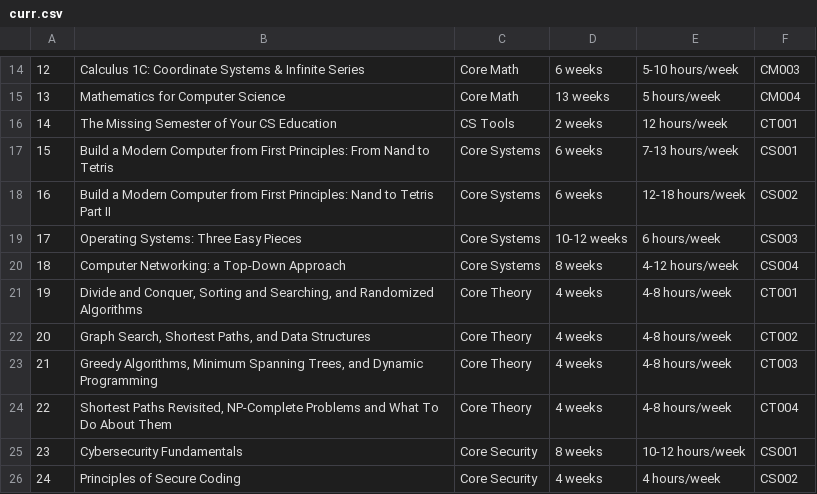
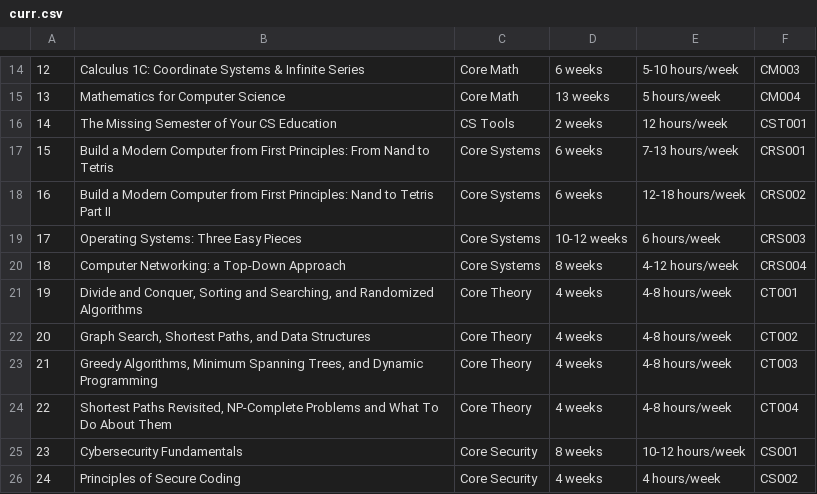
Before and after one commit to muhesh-kumar/curriculum-schedular, a CSV file: data/curr.csv, drawn as a sheet; only a part is shown, gaps mark what is left out.

Commit message:
update course codes

```diff
--- a/data/curr.csv
+++ b/data/curr.csv
@@ -15,7 +15,7 @@
 13,Mathematics for Computer Science,Core Math,13 weeks,5 hours/week,CM004
-14,The Missing Semester of Your CS Education,CS Tools,2 weeks,12 hours/week,CT001
-15,Build a Modern Computer from First Principles: From Nand to Tetris,Core Systems,6 weeks,7-13 hours/week,CS001
-16,Build a Modern Computer from First Principles: Nand to Tetris Part II,Core Systems,6 weeks,12-18 hours/week,CS002
-17,Operating Systems: Three Easy Pieces,Core Systems,10-12 weeks,6 hours/week,CS003
-18,Computer Networking: a Top-Down Approach,Core Systems,8 weeks,4-12 hours/week,CS004
+14,The Missing Semester of Your CS Education,CS Tools,2 weeks,12 hours/week,CST001
+15,Build a Modern Computer from First Principles: From Nand to Tetris,Core Systems,6 weeks,7-13 hours/week,CRS001
+16,Build a Modern Computer from First Principles: Nand to Tetris Part II,Core Systems,6 weeks,12-18 hours/week,CRS002
+17,Operating Systems: Three Easy Pieces,Core Systems,10-12 weeks,6 hours/week,CRS003
+18,Computer Networking: a Top-Down Approach,Core Systems,8 weeks,4-12 hours/week,CRS004
 19,"Divide and Conquer, Sorting and Searching, and Randomized Algorithms",Core Theory,4 weeks,4-8 hours/week,CT001
```
